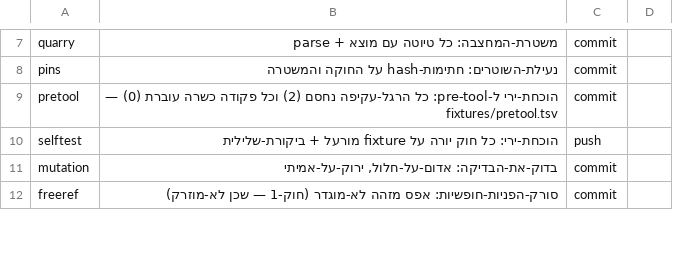
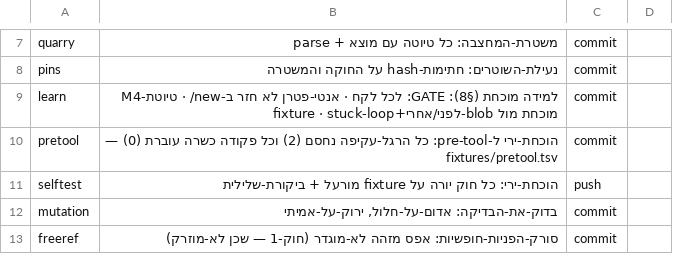
Before and after one commit to meir7651231-ui/-ai-chat-server, a TSV file: machtzev/gates.tsv, drawn as a sheet; only a part is shown, gaps mark what is left out; the diff names each change by its address in the sheet, - before the commit and + after, or states it on an @@ line.

```diff
--- a/machtzev/gates.tsv
+++ b/machtzev/gates.tsv
+row 9: learn | למידה מוכחת (§8): GATE: לכל לקח · אנטי-פטרן לא חזר ב-new/ · טיוטת-M4 מוכחת מול blob-לפני/אחרי+fixture · stuck-loop | commit
```
Also changed, not shown: 11 other files.
